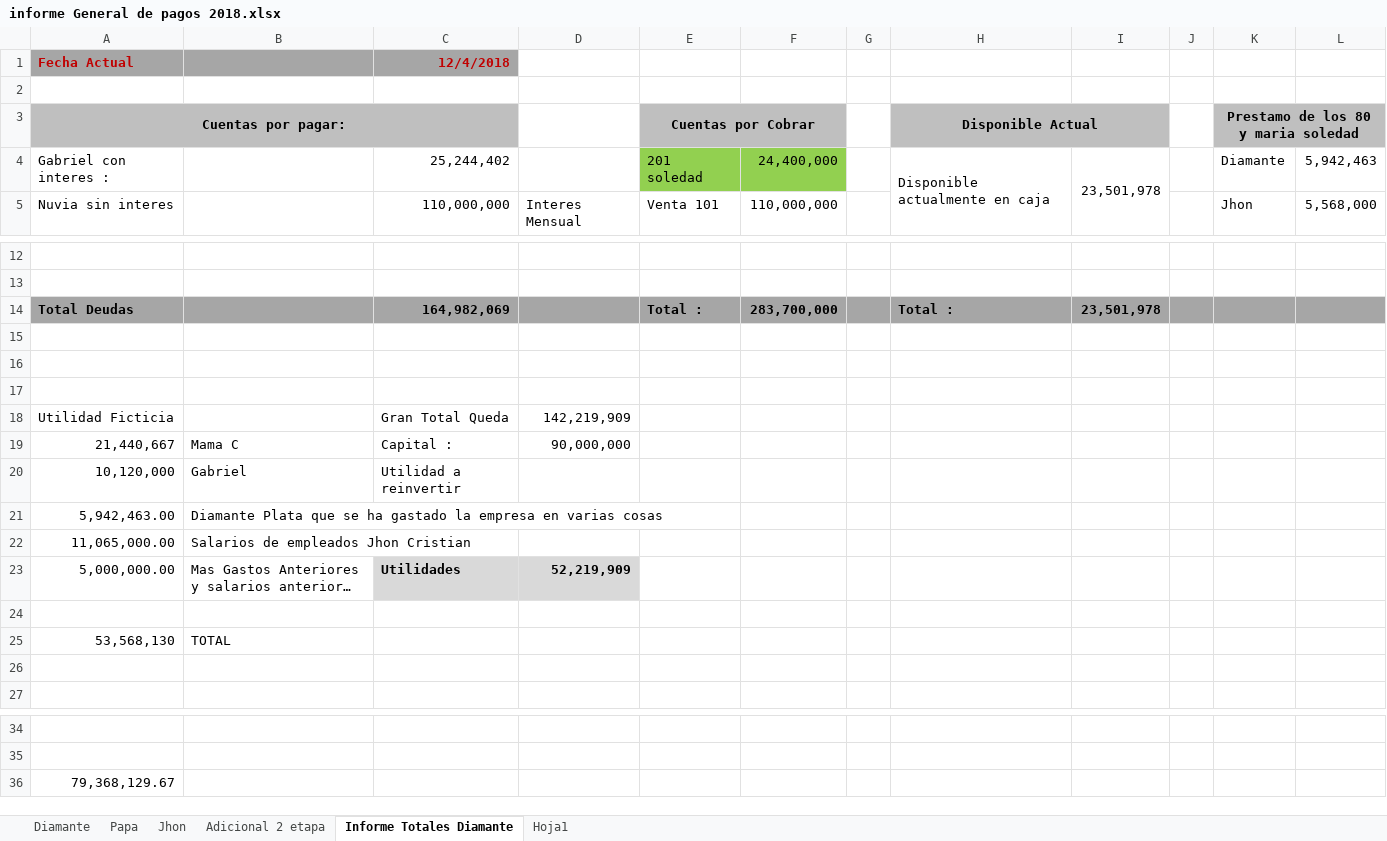
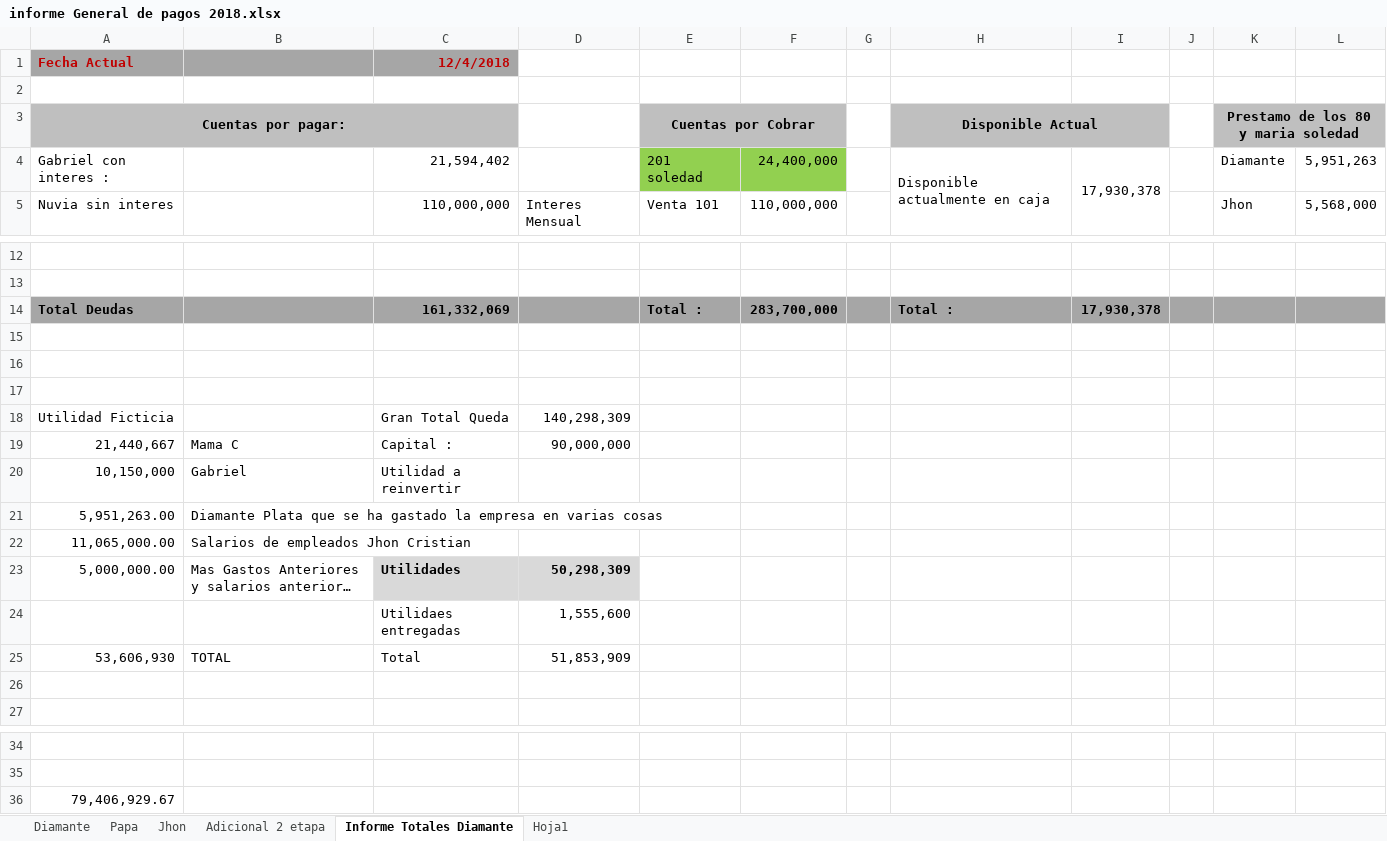
Before and after one commit to jhoncastrillon9/Diamante, an Excel workbook: informe General de pagos 2018.xlsx, sheet Informe Totales Diamante, drawn as a sheet; only a part is shown, gaps mark what is left out; long unchanged cells end in …; values as stored, in another font and other column widths than the file's, no borders; removed rows and columns are numbered as before the commit, all else as after; the diff names each change by its address in the sheet, - before the commit and + after, or states it on an @@ line.

Commit message:
Commit infor diamante

```diff
--- a/informe General de pagos 2018.xlsx (sheet Informe Totales Diamante)
+++ b/informe General de pagos 2018.xlsx (sheet Informe Totales Diamante)
-C4: 25,244,402
+C4: 21,594,402
-I4: 23,501,978
+I4: 17,930,378
-L4: 5,942,463
+L4: 5,951,263
-C14: 164,982,069
+C14: 161,332,069
-I14: 23,501,978
+I14: 17,930,378
-D18: 142,219,909
+D18: 140,298,309
-A20 (Cuentas por pagar:): 10,120,000
+A20 (Cuentas por pagar:): 10,150,000
-A21 (Cuentas por pagar:): 5,942,463.00
+A21 (Cuentas por pagar:): 5,951,263.00
-D23: 52,219,909
+D23: 50,298,309
-row 24: (empty)
+row 24:  |  | Utilidaes entregadas | 1,555,600
-row 25: 53,568,130 | TOTAL
+row 25: 53,606,930 | TOTAL | Total | 51,853,909
-A36 (Cuentas por pagar:): 79,368,129.67
+A36 (Cuentas por pagar:): 79,406,929.67
```
Also changed, not shown: sheet Diamante, sheet Adicional 2 etapa, informe de cuentas gabriel.xlsx.
